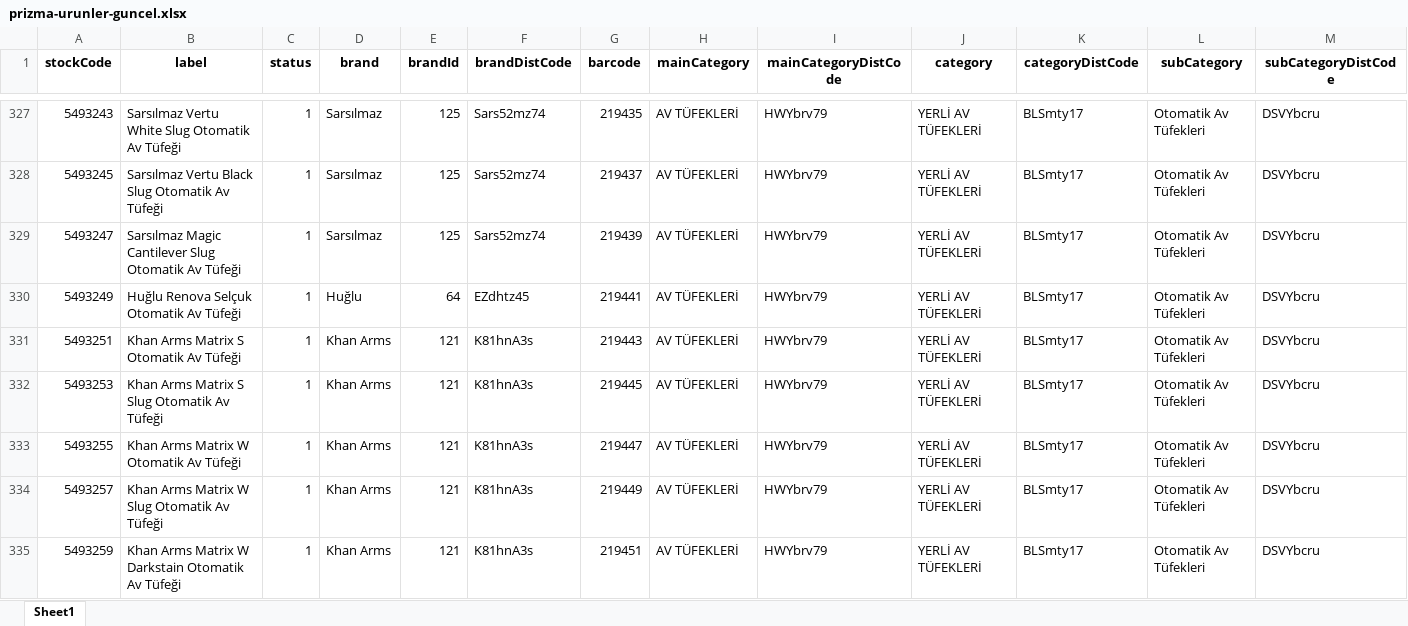
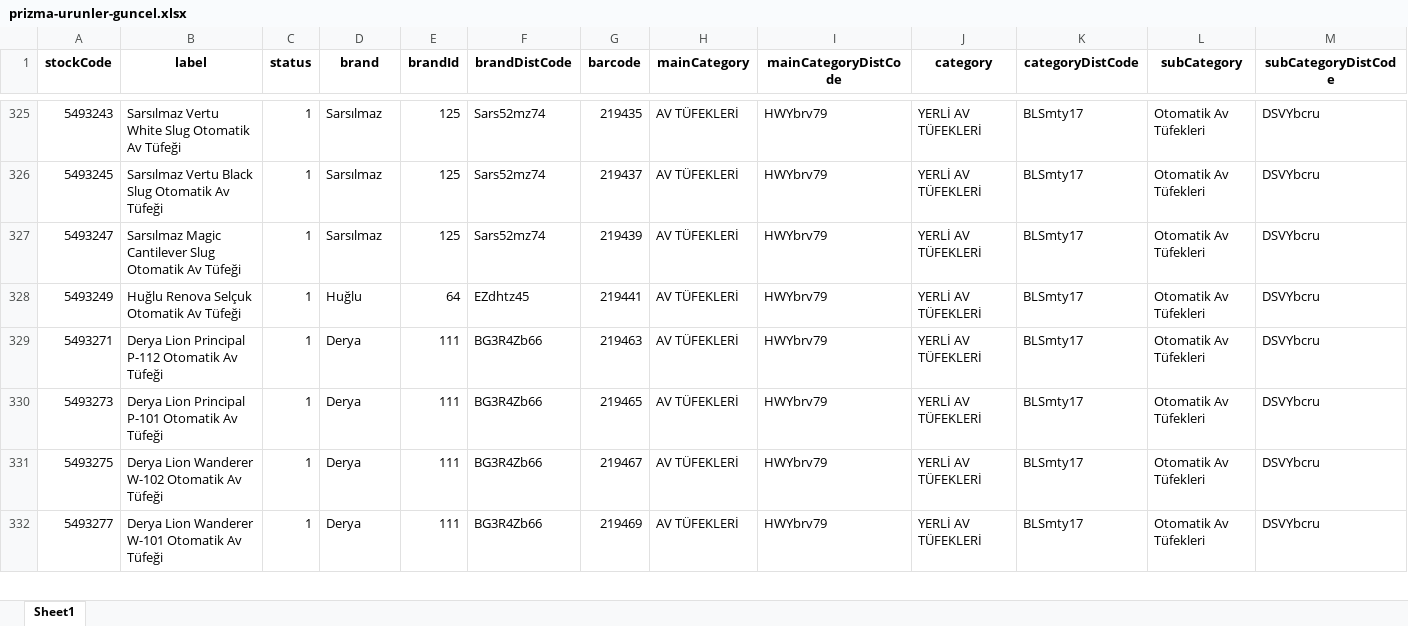
Before and after one commit to buminstudios/prizma-av-bayi-entegrasyon, an Excel workbook: prizma-urunler-guncel.xlsx, sheet Sheet1, drawn as a sheet; only a part is shown, gaps mark what is left out; the shorter side is filled out with more unchanged rows; values as stored, in another font and other column widths than the file's, no borders; rows hold the shown columns only; the diff covers the shown part only; the diff names each change by its address in the sheet, - before the commit and + after, or states it on an @@ line.

Commit message:
chore: 69 adet mükerrer ve hatalı tekrarlanan ürün (identical label duplicates) silindi

```diff
--- a/prizma-urunler-guncel.xlsx (sheet Sheet1)
+++ b/prizma-urunler-guncel.xlsx (sheet Sheet1)
-row 331: 5493251 | Khan Arms Matrix S Otomatik Av Tüfeği | 1 | Khan Arms | 121 | K81hnA3s | 219443 | AV TÜFEKLERİ | HWYbrv79 | YERLİ AV TÜFEKLERİ | BLSmty17 | Otomatik Av Tüfekleri | DSVYbcru
-row 332: 5493253 | Khan Arms Matrix S Slug Otomatik Av Tüfeği | 1 | Khan Arms | 121 | K81hnA3s | 219445 | AV TÜFEKLERİ | HWYbrv79 | YERLİ AV TÜFEKLERİ | BLSmty17 | Otomatik Av Tüfekleri | DSVYbcru
-row 333: 5493255 | Khan Arms Matrix W Otomatik Av Tüfeği | 1 | Khan Arms | 121 | K81hnA3s | 219447 | AV TÜFEKLERİ | HWYbrv79 | YERLİ AV TÜFEKLERİ | BLSmty17 | Otomatik Av Tüfekleri | DSVYbcru
-row 334: 5493257 | Khan Arms Matrix W Slug Otomatik Av Tüfeği | 1 | Khan Arms | 121 | K81hnA3s | 219449 | AV TÜFEKLERİ | HWYbrv79 | YERLİ AV TÜFEKLERİ | BLSmty17 | Otomatik Av Tüfekleri | DSVYbcru
-row 335: 5493259 | Khan Arms Matrix W Darkstain Otomatik Av Tüfeği | 1 | Khan Arms | 121 | K81hnA3s | 219451 | AV TÜFEKLERİ | HWYbrv79 | YERLİ AV TÜFEKLERİ | BLSmty17 | Otomatik Av Tüfekleri | DSVYbcru
```
Also changed, not shown: 64 removed rows elsewhere in this sheet, 3 other files.
